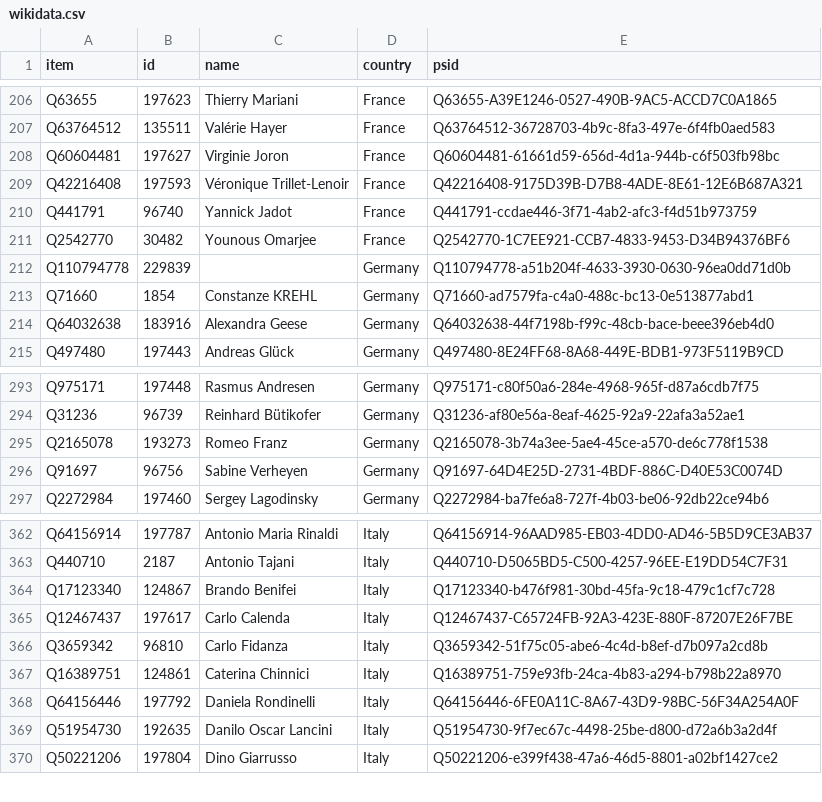
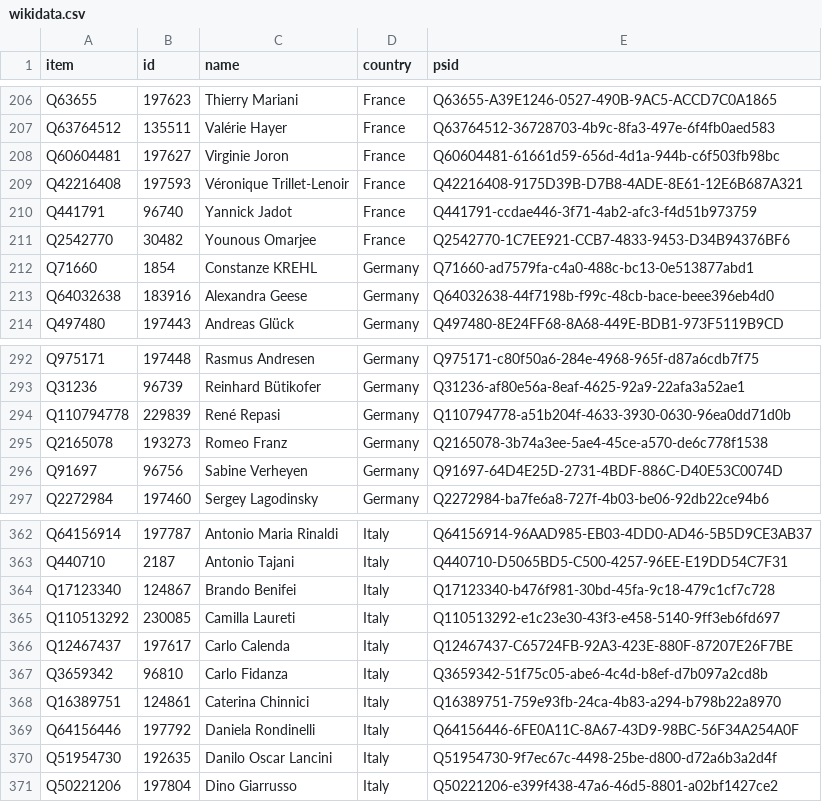
Before and after one commit to every-politician-scrapers/european-parliament, a CSV file: data/wikidata.csv, drawn as a sheet; only a part is shown, gaps mark what is left out.

```diff
--- a/data/wikidata.csv
+++ b/data/wikidata.csv
@@ -211,3 +211,2 @@ Q441791,96740,Yannick Jadot,France,Q441791-ccdae446-3f71-4ab2-afc3-f4d51b973759
 Q2542770,30482,Younous Omarjee,France,Q2542770-1C7EE921-CCB7-4833-9453-D34B94376BF6
-Q110794778,229839,,Germany,Q110794778-a51b204f-4633-3930-0630-96ea0dd71d0b
 Q71660,1854,Constanze KREHL,Germany,Q71660-ad7579fa-c4a0-488c-bc13-0e513877abd1
@@ -294,2 +293,3 @@ Q975171,197448,Rasmus Andresen,Germany,Q975171-c80f50a6-284e-4968-965f-d87a6cdb7
 Q31236,96739,Reinhard Bütikofer,Germany,Q31236-af80e56a-8eaf-4625-92a9-22afa3a52ae1
+Q110794778,229839,René Repasi,Germany,Q110794778-a51b204f-4633-3930-0630-96ea0dd71d0b
 Q2165078,193273,Romeo Franz,Germany,Q2165078-3b74a3ee-5ae4-45ce-a570-de6c778f1538
@@ -364,2 +364,3 @@ Q440710,2187,Antonio Tajani,Italy,Q440710-D5065BD5-C500-4257-96EE-E19DD54C7F31
 Q17123340,124867,Brando Benifei,Italy,Q17123340-b476f981-30bd-45fa-9c18-479c1cf7c728
+Q110513292,230085,Camilla Laureti,Italy,Q110513292-e1c23e30-43f3-e458-5140-9ff3eb6fd697
 Q12467437,197617,Carlo Calenda,Italy,Q12467437-C65724FB-92A3-423E-880F-87207E26F7BE
```
Also changed, not shown: data/diff.csv, data/official.csv.
